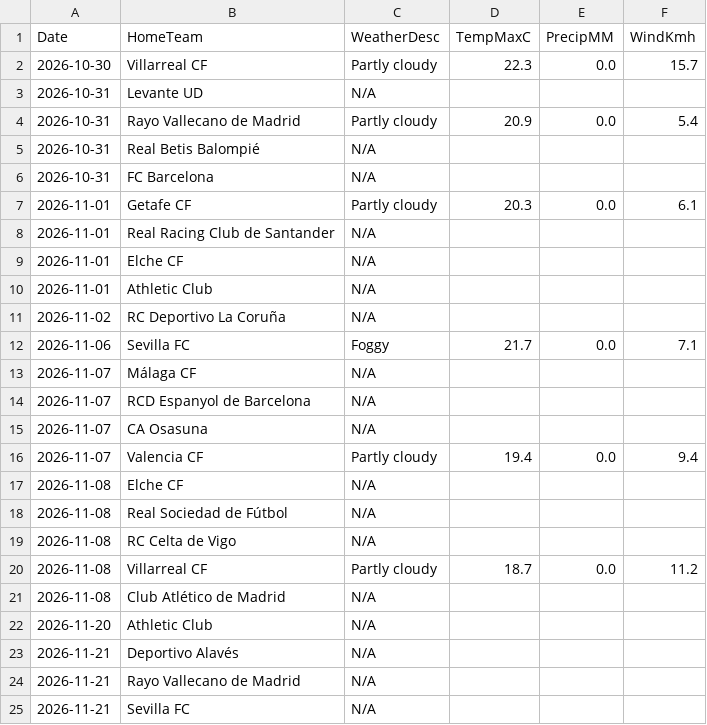
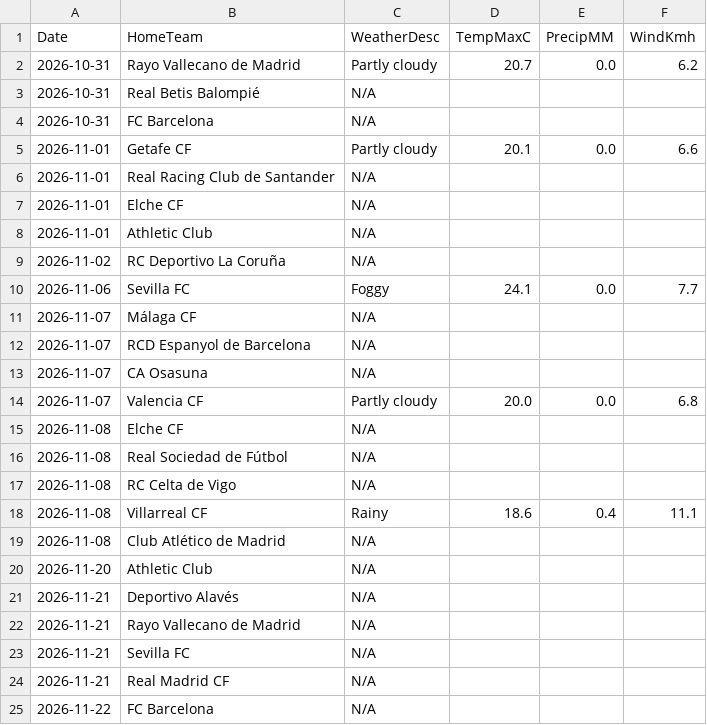
Before and after one commit to gmalbert/la-liga, a CSV file: data_files/raw/match_weather.csv, drawn as a sheet; only a part is shown; the shorter side is filled out with more unchanged rows.

```diff
--- a/data_files/raw/match_weather.csv
+++ b/data_files/raw/match_weather.csv
@@ -1,8 +1,6 @@
 Date,HomeTeam,WeatherDesc,TempMaxC,PrecipMM,WindKmh
-2026-10-30,Villarreal CF,Partly cloudy,22.3,0.0,15.7
-2026-10-31,Levante UD,N/A,,,
-2026-10-31,Rayo Vallecano de Madrid,Partly cloudy,20.9,0.0,5.4
+2026-10-31,Rayo Vallecano de Madrid,Partly cloudy,20.7,0.0,6.2
 2026-10-31,Real Betis Balompié,N/A,,,
 2026-10-31,FC Barcelona,N/A,,,
-2026-11-01,Getafe CF,Partly cloudy,20.3,0.0,6.1
+2026-11-01,Getafe CF,Partly cloudy,20.1,0.0,6.6
 2026-11-01,Real Racing Club de Santander,N/A,,,
@@ -11,3 +9,3 @@ Date,HomeTeam,WeatherDesc,TempMaxC,PrecipMM,WindKmh
 2026-11-02,RC Deportivo La Coruña,N/A,,,
-2026-11-06,Sevilla FC,Foggy,21.7,0.0,7.1
+2026-11-06,Sevilla FC,Foggy,24.1,0.0,7.7
 2026-11-07,Málaga CF,N/A,,,
@@ -15,3 +13,3 @@ Date,HomeTeam,WeatherDesc,TempMaxC,PrecipMM,WindKmh
 2026-11-07,CA Osasuna,N/A,,,
-2026-11-07,Valencia CF,Partly cloudy,19.4,0.0,9.4
+2026-11-07,Valencia CF,Partly cloudy,20.0,0.0,6.8
 2026-11-08,Elche CF,N/A,,,
@@ -19,3 +17,3 @@ Date,HomeTeam,WeatherDesc,TempMaxC,PrecipMM,WindKmh
 2026-11-08,RC Celta de Vigo,N/A,,,
-2026-11-08,Villarreal CF,Partly cloudy,18.7,0.0,11.2
+2026-11-08,Villarreal CF,Rainy,18.6,0.4,11.1
 2026-11-08,Club Atlético de Madrid,N/A,,,
```
Also changed, not shown: data_files/raw/odds.csv, data_files/upcoming_fixtures.csv, 4 other files.
